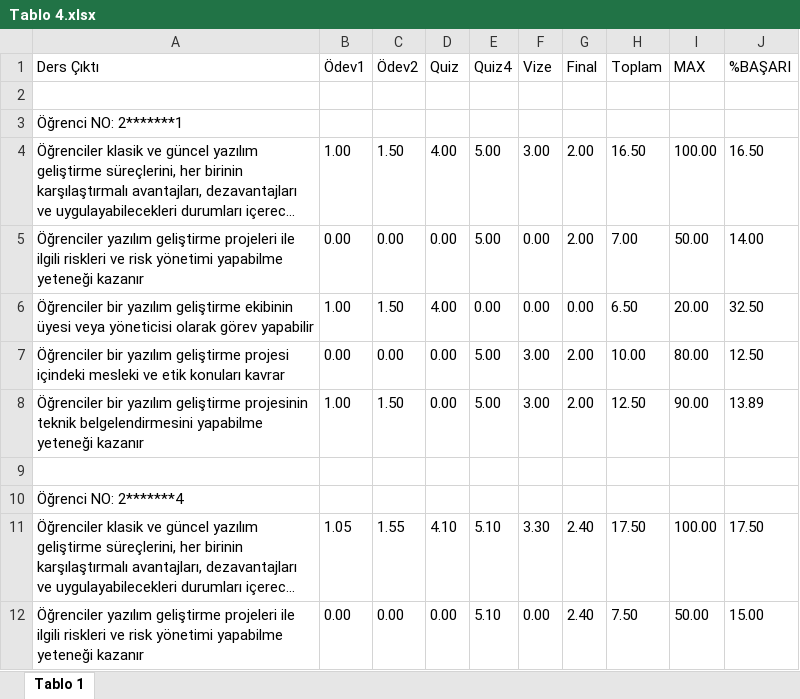
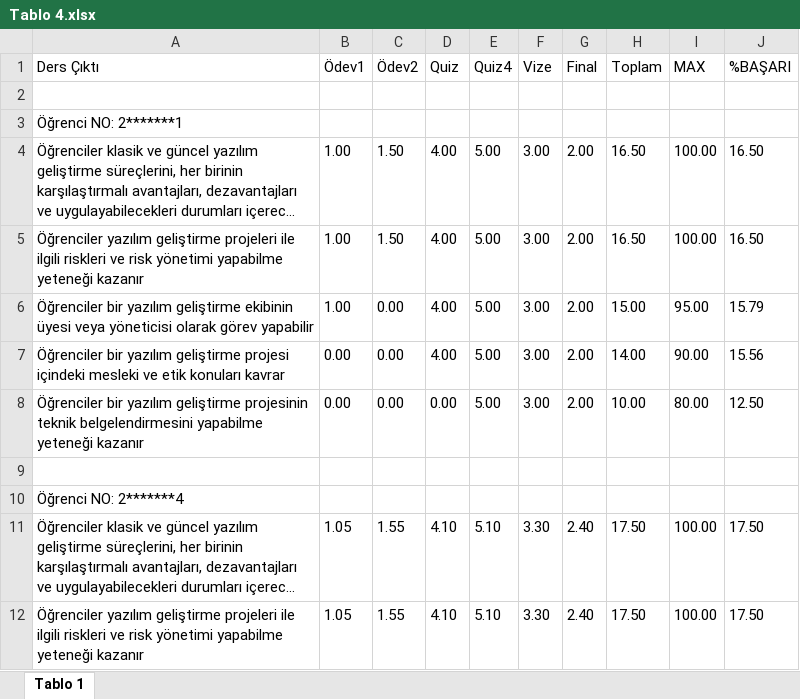
Before and after one commit to ibrahimkecici/ebs-sistemi, an Excel workbook: Tablolar/Tablo 4.xlsx, sheet Tablo 1, drawn as a sheet; only a part is shown; long unchanged cells end in …; values as stored, in another font and other column widths than the file's, no borders; the diff covers the shown part only; the diff names each change by its address in the sheet, - before the commit and + after, or states it on an @@ line.

```diff
--- a/Tablolar/Tablo 4.xlsx (sheet Tablo 1)
+++ b/Tablolar/Tablo 4.xlsx (sheet Tablo 1)
-B5 (Ödev1): 0.00
+B5 (Ödev1): 1.00
-C5 (Ödev2): 0.00
+C5 (Ödev2): 1.50
-D5 (Quiz): 0.00
+D5 (Quiz): 4.00
-F5:F6 (Vize): 0.00
+F5:F6 (Vize): 3.00
-H5 (Toplam): 7.00
+H5 (Toplam): 16.50
-I5 (MAX): 50.00
+I5 (MAX): 100.00
-J5 (%BAŞARI): 14.00
+J5 (%BAŞARI): 16.50
-C6 (Ödev2): 1.50
+C6 (Ödev2): 0.00
-E6 (Quiz4): 0.00
+E6 (Quiz4): 5.00
-G6 (Final): 0.00
+G6 (Final): 2.00
-H6 (Toplam): 6.50
+H6 (Toplam): 15.00
-I6 (MAX): 20.00
+I6 (MAX): 95.00
-J6 (%BAŞARI): 32.50
+J6 (%BAŞARI): 15.79
-D7 (Quiz): 0.00
+D7 (Quiz): 4.00
-H7 (Toplam): 10.00
+H7 (Toplam): 14.00
-I7 (MAX): 80.00
+I7 (MAX): 90.00
-J7 (%BAŞARI): 12.50
+J7 (%BAŞARI): 15.56
-B8 (Ödev1): 1.00
+B8 (Ödev1): 0.00
-C8 (Ödev2): 1.50
+C8 (Ödev2): 0.00
-H8 (Toplam): 12.50
+H8 (Toplam): 10.00
-I8 (MAX): 90.00
+I8 (MAX): 80.00
-J8 (%BAŞARI): 13.89
+J8 (%BAŞARI): 12.50
-B12 (Ödev1): 0.00
+B12 (Ödev1): 1.05
-C12 (Ödev2): 0.00
+C12 (Ödev2): 1.55
-D12 (Quiz): 0.00
+D12 (Quiz): 4.10
-F12 (Vize): 0.00
+F12 (Vize): 3.30
-H12 (Toplam): 7.50
+H12 (Toplam): 17.50
-I12 (MAX): 50.00
+I12 (MAX): 100.00
-J12 (%BAŞARI): 15.00
+J12 (%BAŞARI): 17.50
```
Also changed, not shown: 798 edited cells elsewhere in this sheet, Tablolar/Tablo 1.xlsx, Tablolar/Tablo 2.xlsx, 8 other files.
